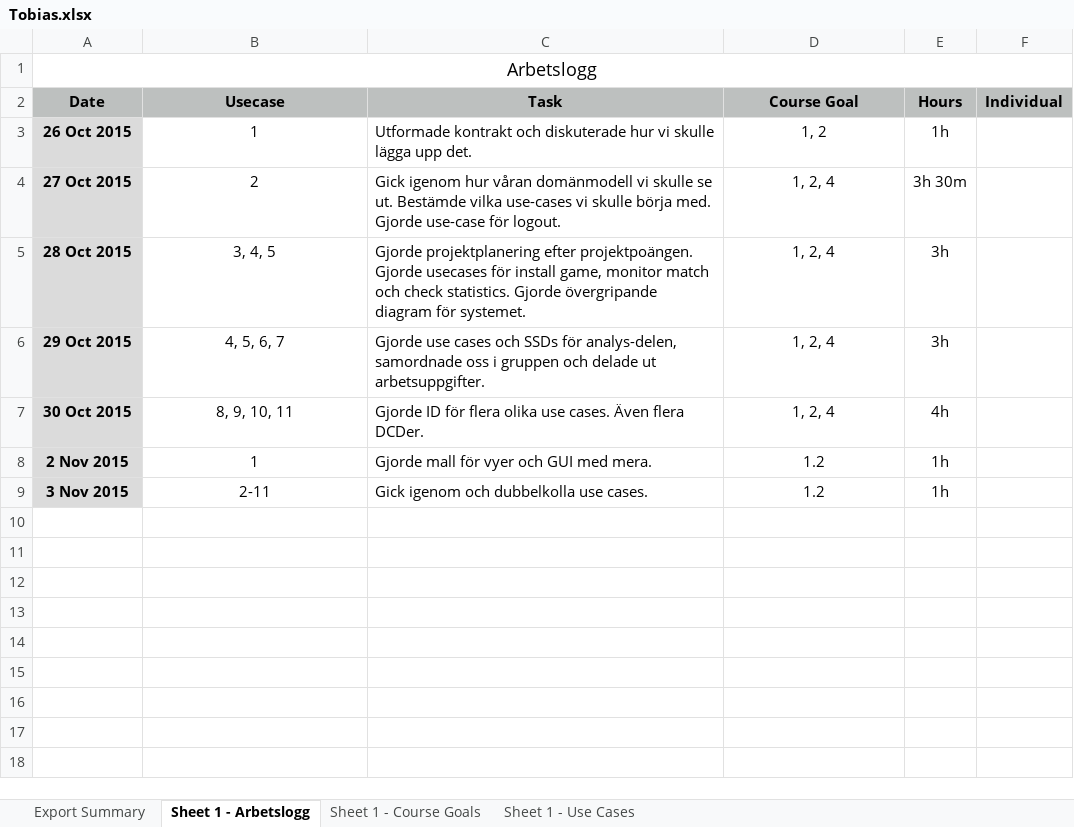
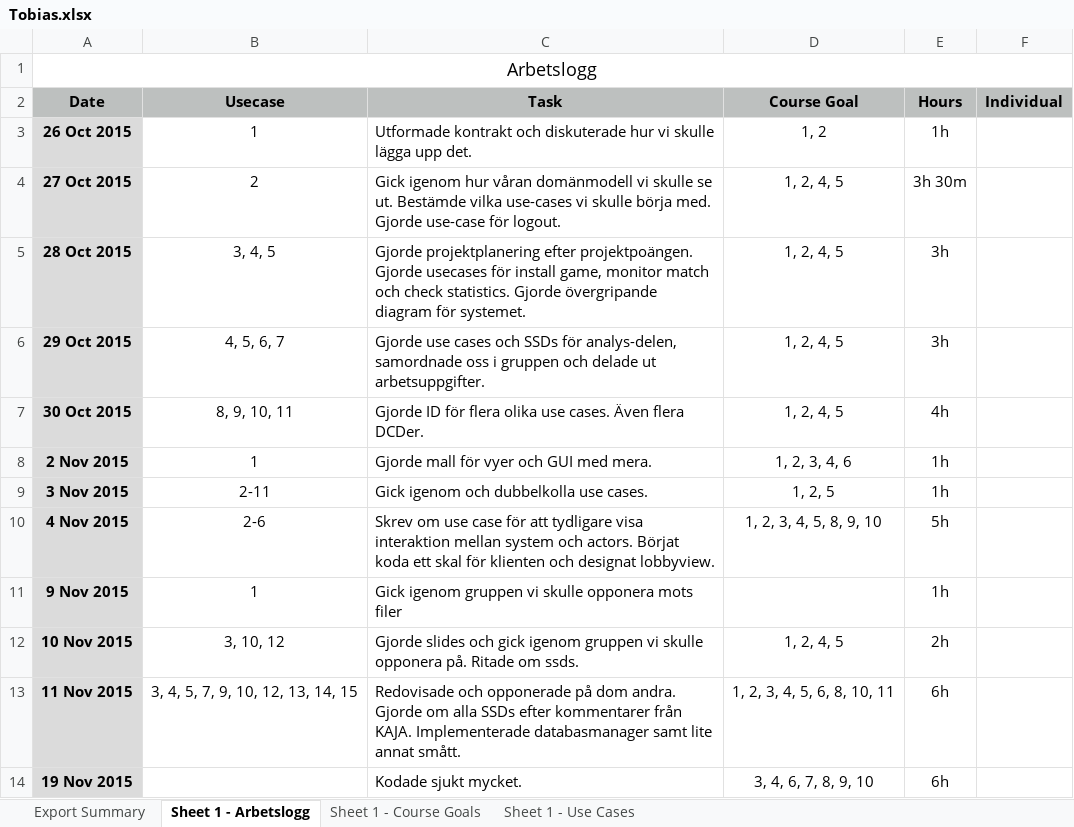
Before and after one commit to Tkocz/oomu15-project1, an Excel workbook: doc/worklogs/Tobias.xlsx, sheet Sheet 1 - Arbetslogg, drawn as a sheet; values as stored, in another font and other column widths than the file's, no borders; the diff names each change by its address in the sheet, - before the commit and + after, or states it on an @@ line.

```diff
--- a/doc/worklogs/Tobias.xlsx (sheet Sheet 1 - Arbetslogg)
+++ b/doc/worklogs/Tobias.xlsx (sheet Sheet 1 - Arbetslogg)
-D4:D7 (Course Goal): 1, 2, 4
+D4:D7 (Course Goal): 1, 2, 4, 5
-D8 (Course Goal): 1.2
+D8 (Course Goal): 1, 2, 3, 4, 6
-D9 (Course Goal): 1.2
+D9 (Course Goal): 1, 2, 5
+row 10: 4 Nov 2015 | 2-6 | Skrev om use case för att tydligare visa interaktion mellan system och actors. Börjat koda ett skal för klienten och designat lobbyview. | 1, 2, 3, 4, 5, 8, 9, 10 | 5h
+row 11: 9 Nov 2015 | 1 | Gick igenom gruppen vi skulle opponera mots filer |  | 1h
+row 12: 10 Nov 2015 | 3, 10, 12 | Gjorde slides och gick igenom gruppen vi skulle opponera på. Ritade om ssds. | 1, 2, 4, 5 | 2h
+row 13: 11 Nov 2015 | 3, 4, 5, 7, 9, 10, 12, 13, 14, 15 | Redovisade och opponerade på dom andra. Gjorde om alla SSDs efter kommentarer från KAJA. Implementerade databasmanager samt lite annat smått. | 1, 2, 3, 4, 5, 6, 8, 10, 11 | 6h
+row 14: 19 Nov 2015 |  | Kodade sjukt mycket. | 3, 4, 6, 7, 8, 9, 10 | 6h
```
Also changed, not shown: sheet Sheet 1 - Course Goals, sheet Sheet 1 - Use Cases.
